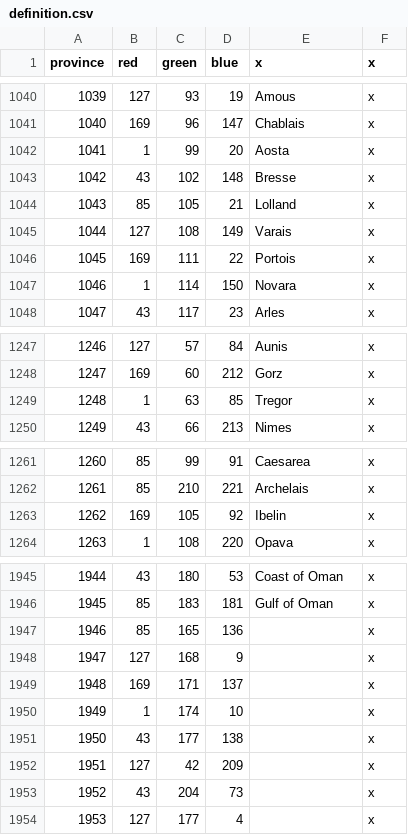
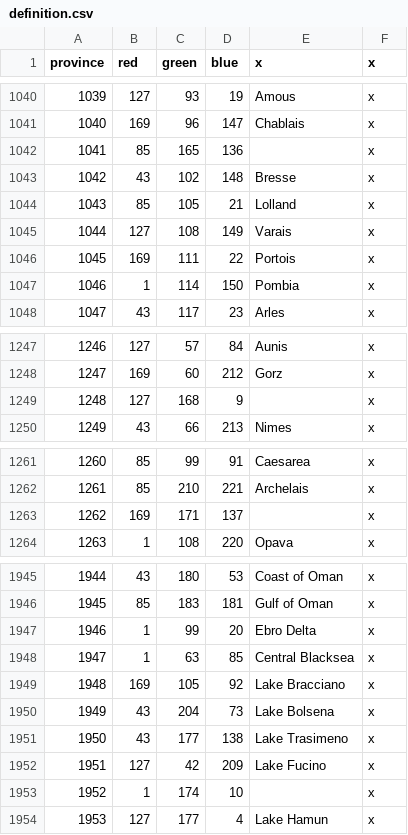
Before and after one commit to EMFTeam/MiniSWMH, a CSV file: MiniSWMH/map/definition.csv, drawn as a sheet; only a part is shown, gaps mark what is left out; the diff covers the shown part only.

```diff
--- a/MiniSWMH/map/definition.csv
+++ b/MiniSWMH/map/definition.csv
@@ -1041,3 +1041,3 @@ province;red;green;blue;x;x
 1040;169;96;147;Chablais;x
-1041;1;99;20;Aosta;x
+1041;85;165;136;;x
 1042;43;102;148;Bresse;x
@@ -1046,3 +1046,3 @@ province;red;green;blue;x;x
 1045;169;111;22;Portois;x
-1046;1;114;150;Novara;x
+1046;1;114;150;Pombia;x
 1047;43;117;23;Arles;x
@@ -1248,3 +1248,3 @@ province;red;green;blue;x;x
 1247;169;60;212;Gorz;x
-1248;1;63;85;Tregor;x
+1248;127;168;9;;x
 1249;43;66;213;Nimes;x
@@ -1262,3 +1262,3 @@ province;red;green;blue;x;x
 1261;85;210;221;Archelais;x
-1262;169;105;92;Ibelin;x
+1262;169;171;137;;x
 1263;1;108;220;Opava;x
@@ -1946,9 +1946,9 @@ province;red;green;blue;x;x
 1945;85;183;181;Gulf of Oman;x
-1946;85;165;136;;x
-1947;127;168;9;;x
-1948;169;171;137;;x
-1949;1;174;10;;x
-1950;43;177;138;;x
-1951;127;42;209;;x
-1952;43;204;73;;x
-1953;127;177;4;;x
+1946;1;99;20;Ebro Delta;x
+1947;1;63;85;Central Blacksea;x
+1948;169;105;92;Lake Bracciano;x
+1949;43;204;73;Lake Bolsena;x
+1950;43;177;138;Lake Trasimeno;x
+1951;127;42;209;Lake Fucino;x
+1952;1;174;10;;x
+1953;127;177;4;Lake Hamun;x
```
Also changed, not shown: 32 edited cells elsewhere in this file, 11 other files.
